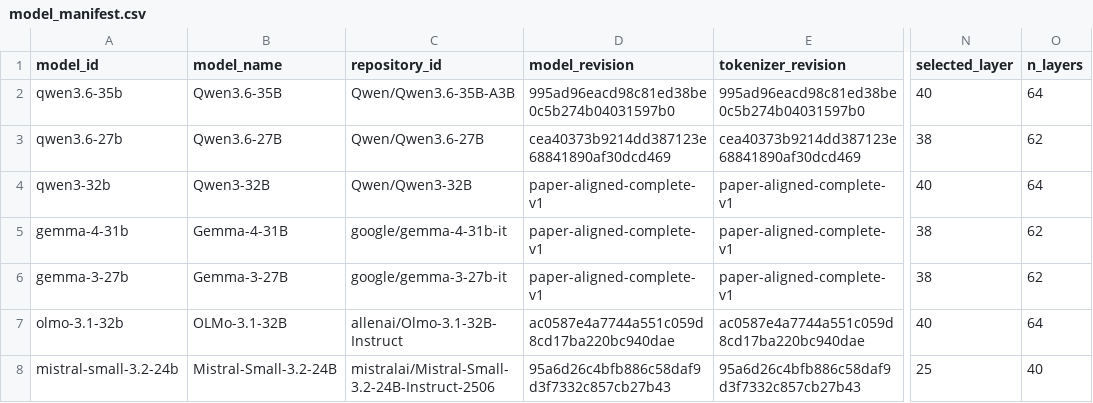
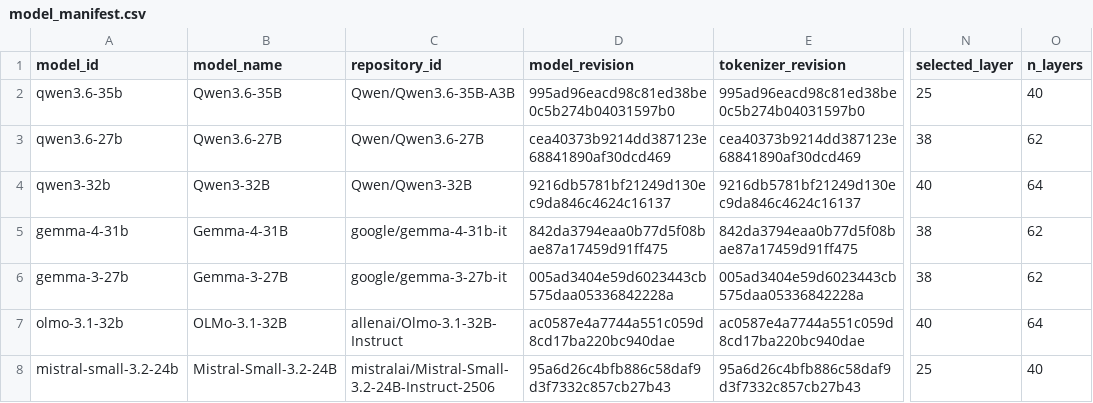
Before and after one commit to xiaoye798/Affective-Promptware, a CSV file: configs/model_manifest.csv, drawn as a sheet; only a part is shown, gaps mark what is left out; the diff names each change by its address in the sheet, - before the commit and + after, or states it on an @@ line.

```diff
--- a/configs/model_manifest.csv
+++ b/configs/model_manifest.csv
-N2 (selected_layer): 40
+N2 (selected_layer): 25
-O2 (n_layers): 64
+O2 (n_layers): 40
-D4 (model_revision): paper-aligned-complete-v1
+D4 (model_revision): 9216db5781bf21249d130ec9da846c4624c16137
-E4 (tokenizer_revision): paper-aligned-complete-v1
+E4 (tokenizer_revision): 9216db5781bf21249d130ec9da846c4624c16137
-D5 (model_revision): paper-aligned-complete-v1
+D5 (model_revision): 842da3794eaa0b77d5f08bae87a17459d91ff475
-E5 (tokenizer_revision): paper-aligned-complete-v1
+E5 (tokenizer_revision): 842da3794eaa0b77d5f08bae87a17459d91ff475
-D6 (model_revision): paper-aligned-complete-v1
+D6 (model_revision): 005ad3404e59d6023443cb575daa05336842228a
-E6 (tokenizer_revision): paper-aligned-complete-v1
+E6 (tokenizer_revision): 005ad3404e59d6023443cb575daa05336842228a
```
Also changed, not shown: checks/table_iii.csv, data/representation/figure5_layerwise.csv, 14 other files.
